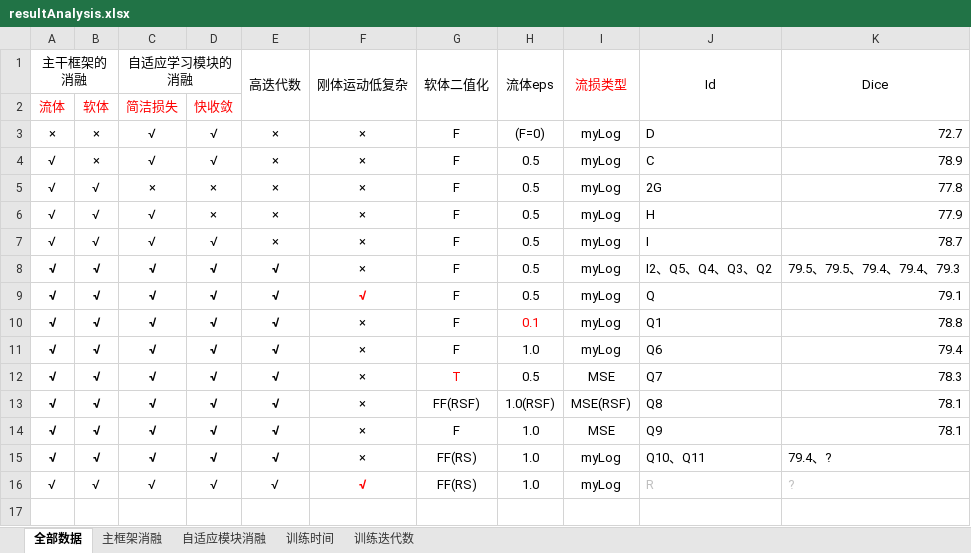
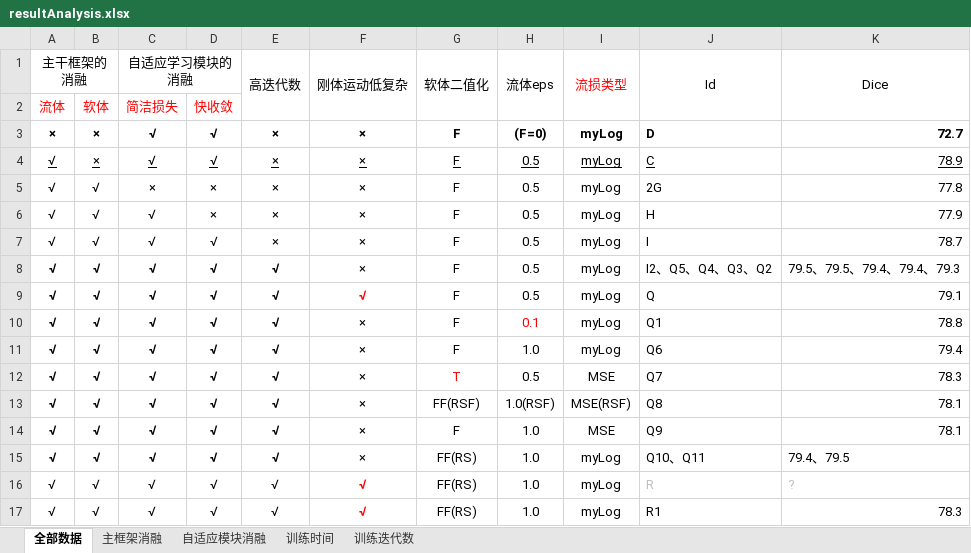
Before and after one commit to bigOrange123456789/DeNVeR, an Excel workbook: analysis/resultAnalysis.xlsx, sheet 全部数据, drawn as a sheet; values as stored, in another font and other column widths than the file's, no borders; the diff names each change by its address in the sheet, - before the commit and + after, or states it on an @@ line.

```diff
--- a/analysis/resultAnalysis.xlsx (sheet 全部数据)
+++ b/analysis/resultAnalysis.xlsx (sheet 全部数据)
-A3:K3 bold: off
+A3:K3 bold: on
-A4:K4 underline: off
+A4:K4 underline: on
-K15 (Dice): 79.4、?
+K15 (Dice): 79.4、79.5
+row 17: √ | √ | √ | √ | √ | √ | FF(RS) | 1.0 | myLog | R1 | 78.3
```
Also changed, not shown: 5 other files.
